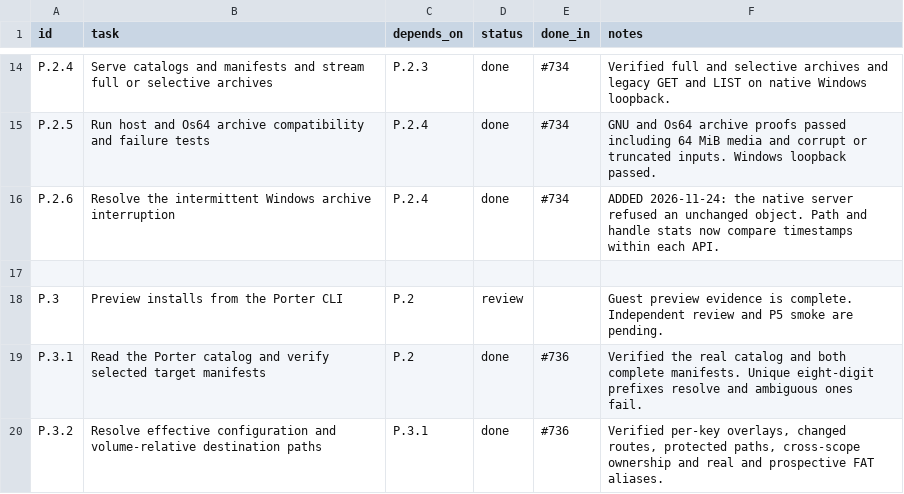
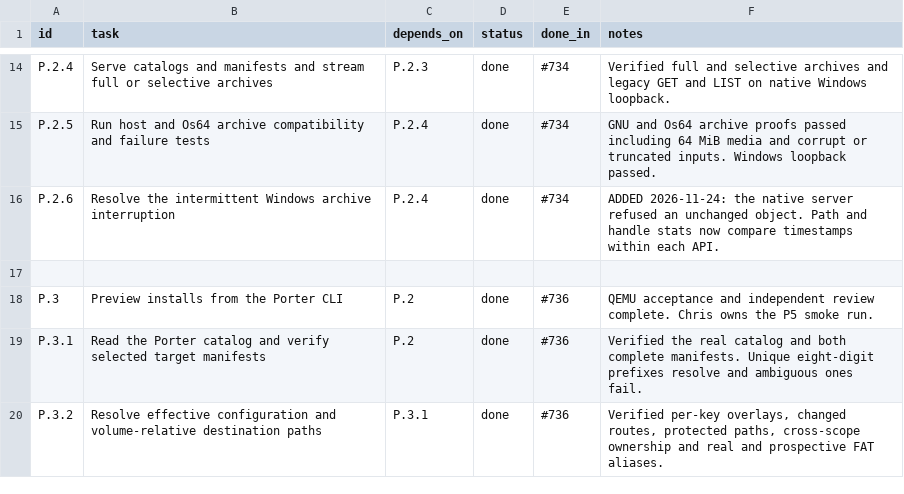
Before and after one commit to VBWizard/os64, a CSV file: docs/design/pending/PORTER_TRACKER.csv, drawn as a sheet; only a part is shown, gaps mark what is left out.

Commit message:
Close Porter P.3 after independent review

```diff
--- a/docs/design/pending/PORTER_TRACKER.csv
+++ b/docs/design/pending/PORTER_TRACKER.csv
@@ -17,3 +17,3 @@ P.2.6,Resolve the intermittent Windows archive interruption,P.2.4,done,#734,ADDE
 
-P.3,Preview installs from the Porter CLI,P.2,review,,Guest preview evidence is complete. Independent review and P5 smoke are pending.
+P.3,Preview installs from the Porter CLI,P.2,done,#736,QEMU acceptance and independent review complete. Chris owns the P5 smoke run.
 P.3.1,Read the Porter catalog and verify selected target manifests,P.2,done,#736,Verified the real catalog and both complete manifests. Unique eight-digit prefixes resolve and ambiguous ones fail.
```
